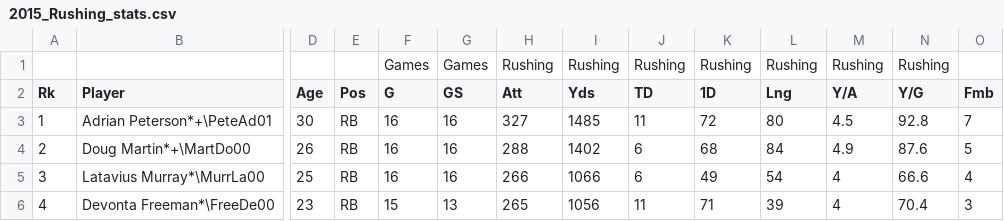
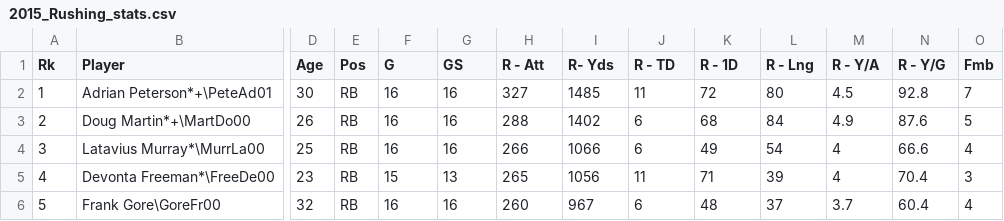
Before and after one commit to atangent/fantasy_sport, a CSV file: data/Rushing Stats/2015_Rushing_stats.csv, drawn as a sheet; only a part is shown, gaps mark what is left out; the shorter side is filled out with more unchanged rows; removed rows and columns are numbered as before the commit, all else as after; rows hold the shown columns only; the diff names each change by its address in the sheet, - before the commit and + after, or states it on an @@ line.

```diff
--- a/data/Rushing Stats/2015_Rushing_stats.csv
+++ b/data/Rushing Stats/2015_Rushing_stats.csv
-row 1:  |  |  |  | Games | Games | Rushing | Rushing | Rushing | Rushing | Rushing | Rushing | Rushing
-H1: Att
+H1: R - Att
-I1: Yds
+I1: R- Yds
-J1: TD
+J1: R - TD
-K1: 1D
+K1: R - 1D
-L1: Lng
+L1: R - Lng
-M1: Y/A
+M1: R - Y/A
-N1: Y/G
+N1: R - Y/G
```
Also changed, not shown: data/Rushing Stats/2013_Rushing_stats.csv, data/Rushing Stats/2014_Rushing_stats.csv, 3 other files.
